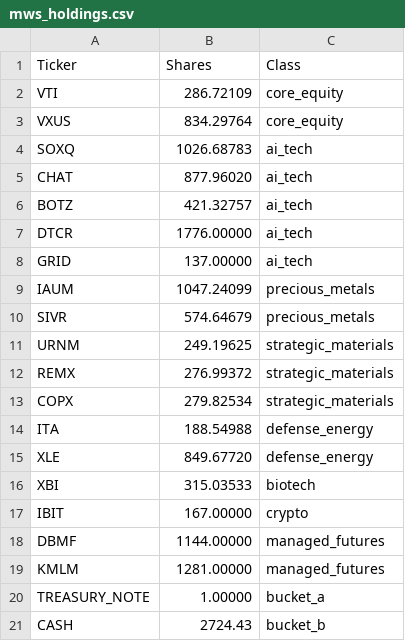
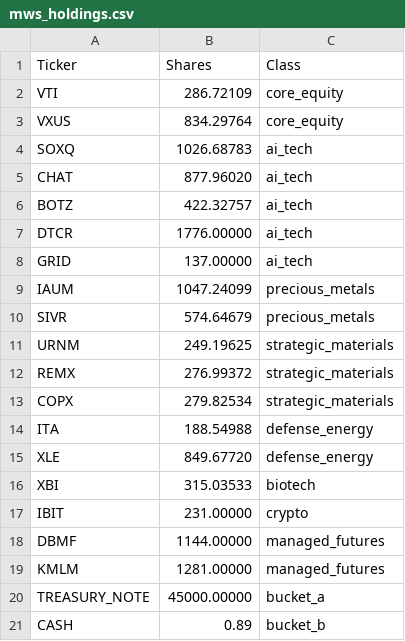
Before and after one commit to ziggermeister/project-mws-public, a CSV file: mws_holdings.csv, drawn as a sheet.

Commit message:
holdings update 2026-03-17

```diff
--- a/mws_holdings.csv
+++ b/mws_holdings.csv
@@ -5,3 +5,3 @@ SOXQ,1026.68783,ai_tech
 CHAT,877.96020,ai_tech
-BOTZ,421.32757,ai_tech
+BOTZ,422.32757,ai_tech
 DTCR,1776.00000,ai_tech
@@ -16,6 +16,6 @@ XLE,849.67720,defense_energy
 XBI,315.03533,biotech
-IBIT,167.00000,crypto
+IBIT,231.00000,crypto
 DBMF,1144.00000,managed_futures
 KMLM,1281.00000,managed_futures
-TREASURY_NOTE,1.00000,bucket_a
-CASH,2724.43,bucket_b
+TREASURY_NOTE,45000.00000,bucket_a
+CASH,0.89,bucket_b
```
